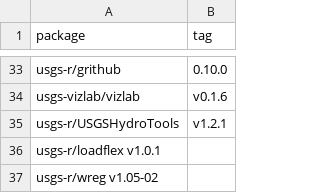
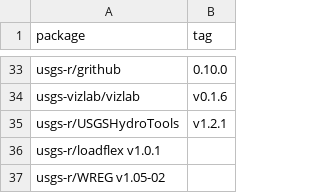
Before and after one commit to USGS-R/grantools, a TSV file: inst/gran_source_list.tsv, drawn as a sheet; only a part is shown, gaps mark what is left out.

Commit message:
Needs to be case sensitive?

```diff
--- a/inst/gran_source_list.tsv
+++ b/inst/gran_source_list.tsv
@@ -36,2 +36,2 @@ usgs-r/USGSHydroTools	v1.2.1
 usgs-r/loadflex v1.0.1
-usgs-r/wreg v1.05-02
+usgs-r/WREG v1.05-02
```
